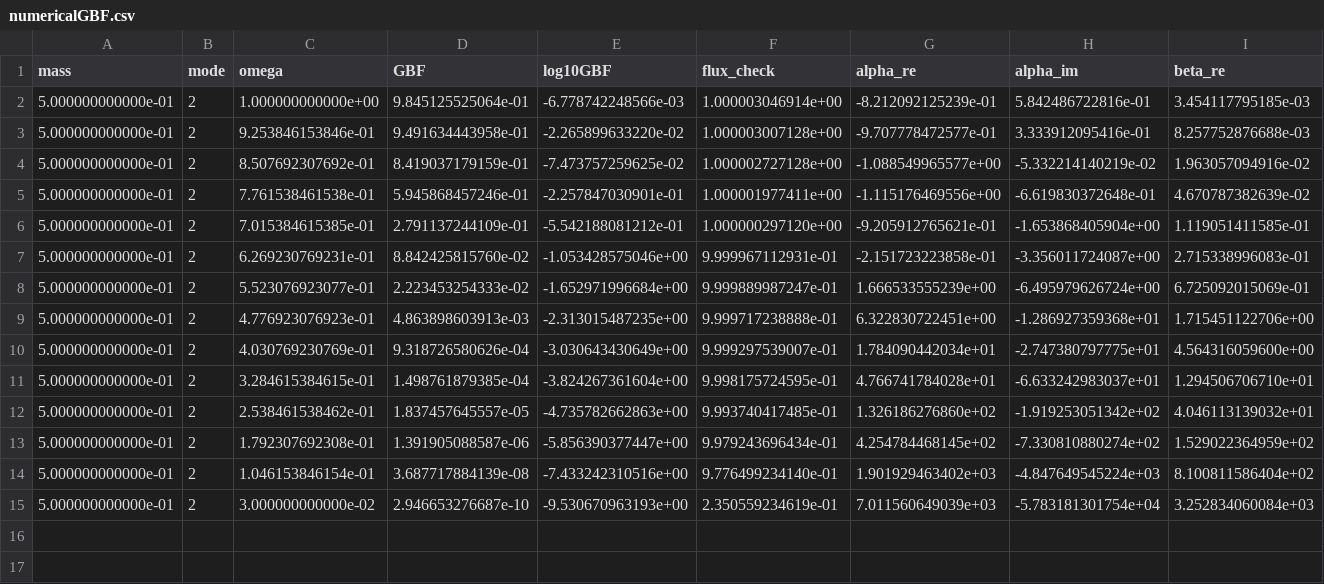
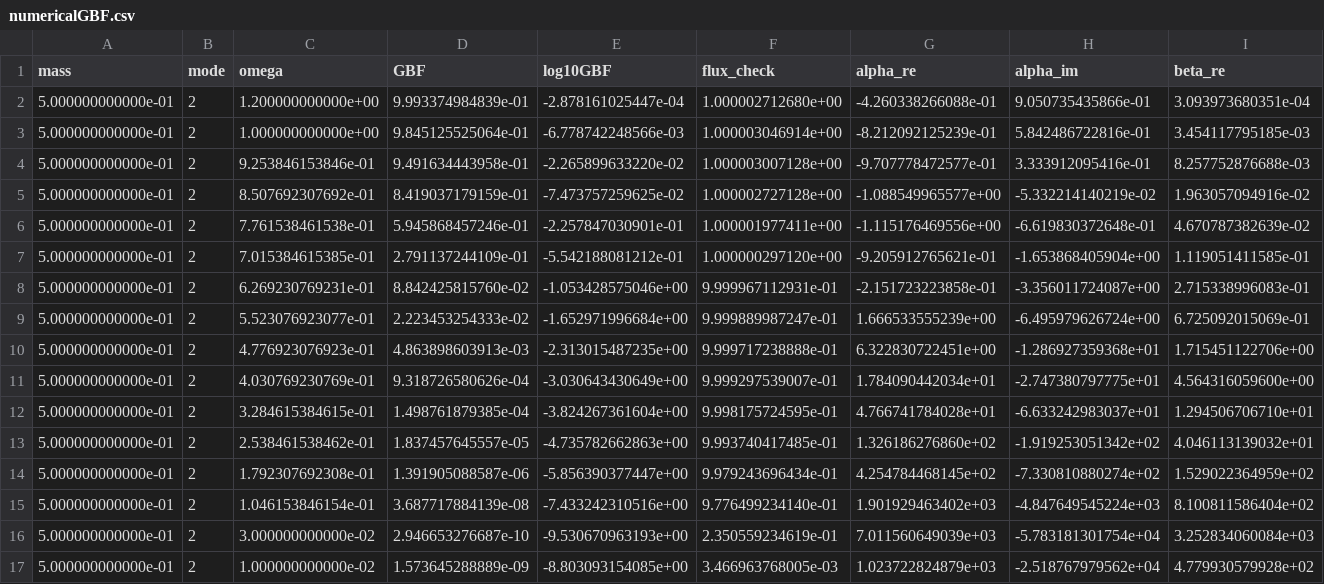
Before and after one commit to dakeerie/BHPT-PINNs--MSci-Project, a CSV file: GBF/Numerical/l2/Output/numericalGBF.csv, drawn as a sheet; only a part is shown; rows hold the shown columns only; the diff names each change by its address in the sheet, - before the commit and + after, or states it on an @@ line.

Commit message:
Reran numerical simulation

```diff
--- a/GBF/Numerical/l2/Output/numericalGBF.csv
+++ b/GBF/Numerical/l2/Output/numericalGBF.csv
+row 2: 5.000000000000e-01 | 2 | 1.200000000000e+00 | 9.993374984839e-01 | -2.878161025447e-04 | 1.000002712680e+00 | -4.260338266088e-01 | 9.050735435866e-01 | 3.093973680351e-04
+row 17: 5.000000000000e-01 | 2 | 1.000000000000e-02 | 1.573645288889e-09 | -8.803093154085e+00 | 3.466963768005e-03 | 1.023722824879e+03 | -2.518767979562e+04 | 4.779930579928e+02
```
Also changed, not shown: 6 other files.
